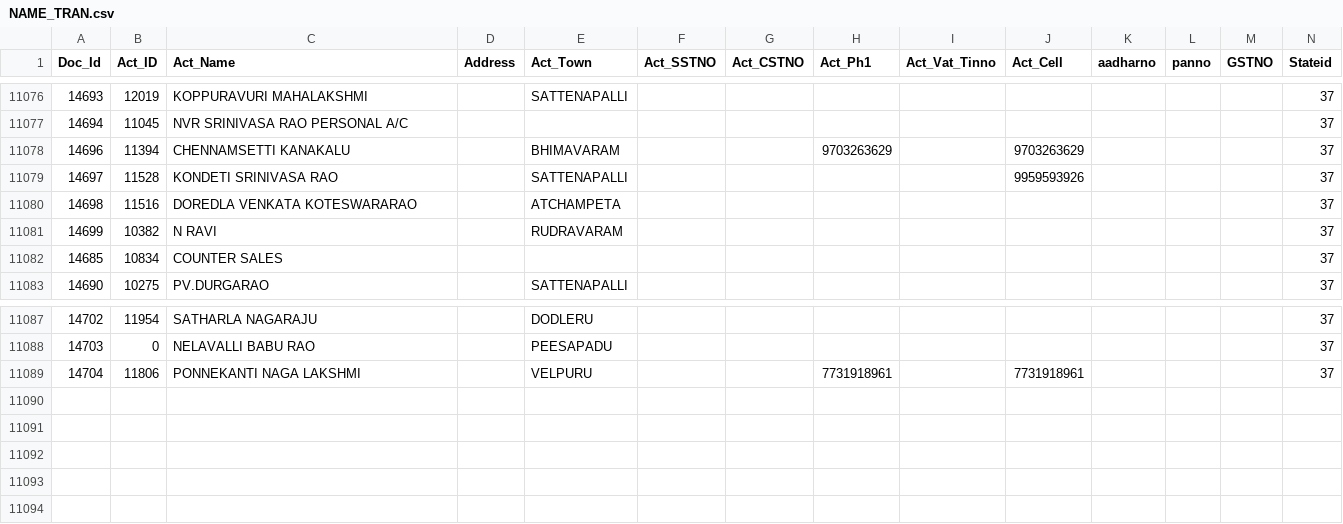
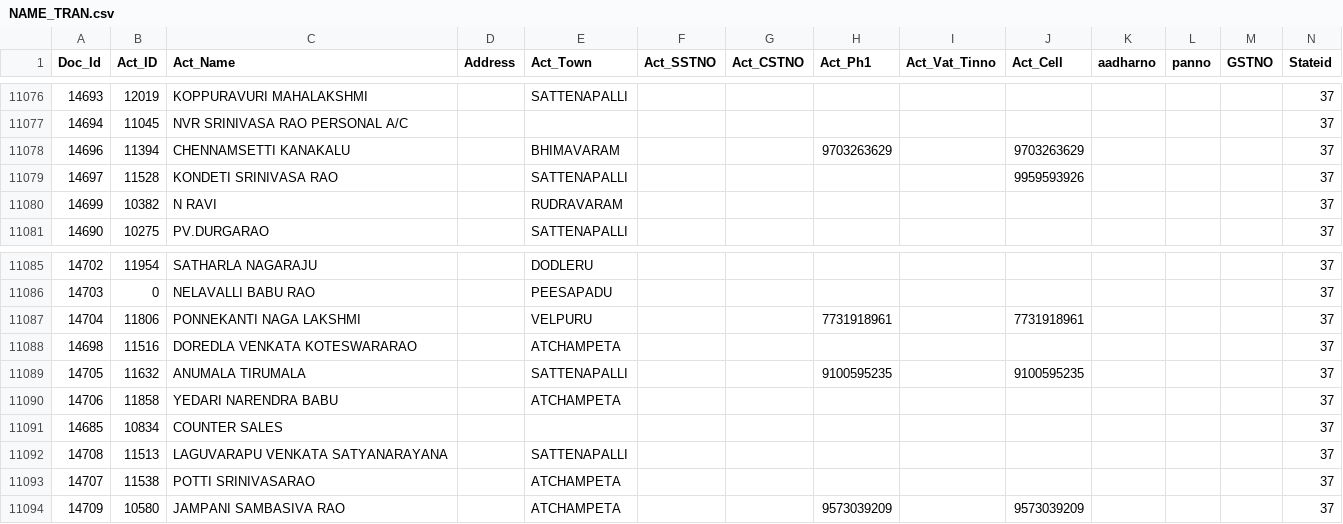
Before and after one commit to krishnasai-narayana/3goils, a CSV file: data/NAME_TRAN.csv, drawn as a sheet; only a part is shown, gaps mark what is left out; rows hold the shown columns only; the diff names each change by its address in the sheet, - before the commit and + after, or states it on an @@ line.

Commit message:
Data update: 24-11-2026

```diff
--- a/data/NAME_TRAN.csv
+++ b/data/NAME_TRAN.csv
@@ row 11080 moved to row 11088: 14698 @@
+row 11089: 14705 | 11632 | ANUMALA TIRUMALA |  | SATTENAPALLI |  |  | 9100595235 |  | 9100595235 |  |  |  | 37
+row 11090: 14706 | 11858 | YEDARI NARENDRA BABU |  | ATCHAMPETA |  |  |  |  |  |  |  |  | 37
@@ row 11082 moved to row 11091: 14685 @@
+row 11092: 14708 | 11513 | LAGUVARAPU VENKATA SATYANARAYANA |  | SATTENAPALLI |  |  |  |  |  |  |  |  | 37
+row 11093: 14707 | 11538 | POTTI SRINIVASARAO |  | ATCHAMPETA |  |  |  |  |  |  |  |  | 37
+row 11094: 14709 | 10580 | JAMPANI SAMBASIVA RAO |  | ATCHAMPETA |  |  | 9573039209 |  | 9573039209 |  |  |  | 37
```
Also changed, not shown: data/Doc_MaxId.csv, data/bnktran.csv, 7 other files.
